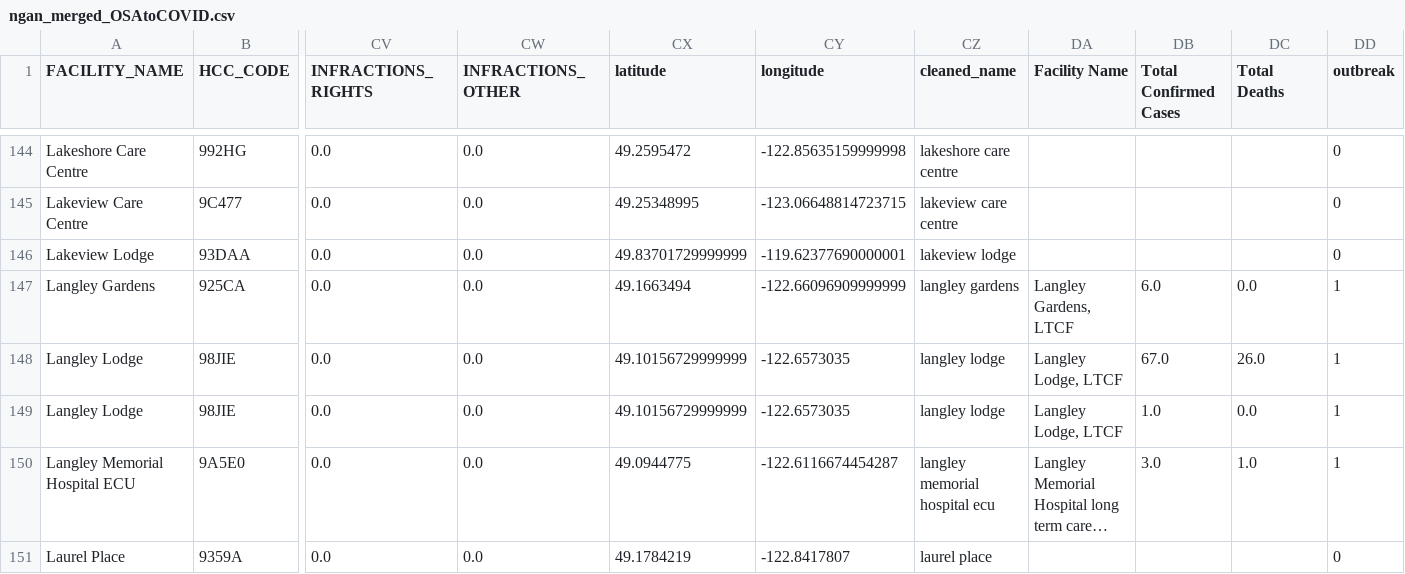
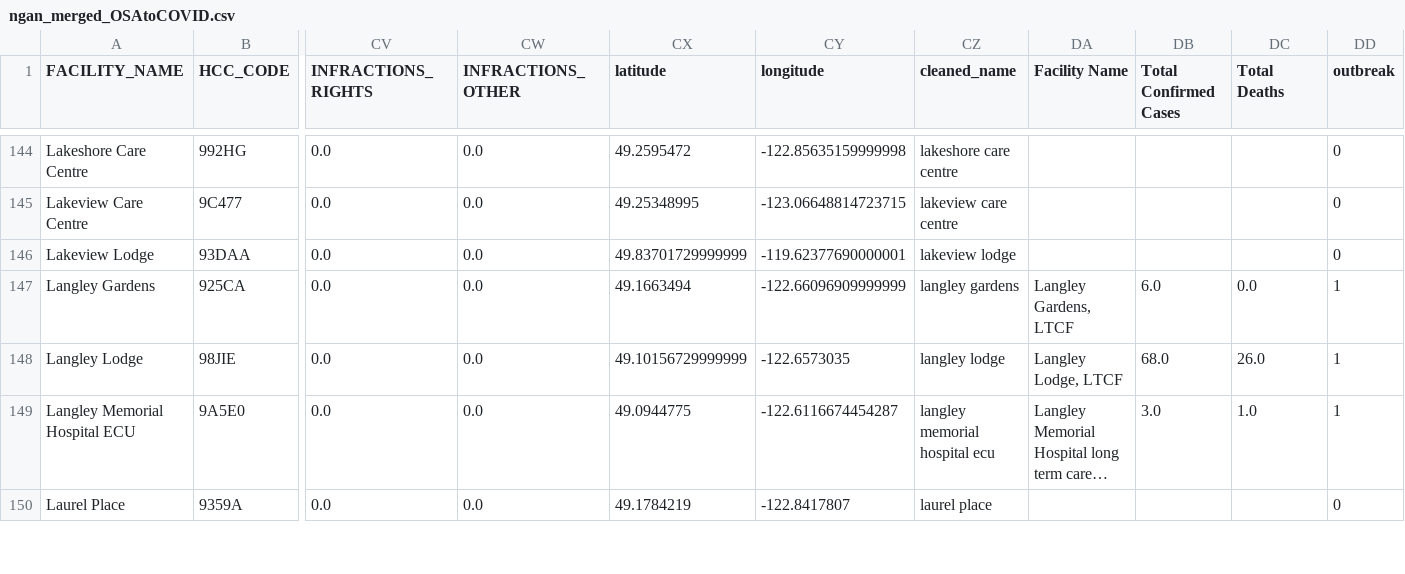
Before and after one commit to nganlyle/wrangle_covid, a CSV file: data/BC/ngan_merged_OSAtoCOVID.csv, drawn as a sheet; only a part is shown, gaps mark what is left out; long unchanged cells end in …; rows hold the shown columns only; the diff names each change by its address in the sheet, - before the commit and + after, or states it on an @@ line.

Commit message:
update merge

```diff
--- a/data/BC/ngan_merged_OSAtoCOVID.csv
+++ b/data/BC/ngan_merged_OSAtoCOVID.csv
-DB148 (Total Confirmed Cases): 67.0
+DB148 (Total Confirmed Cases): 68.0
-row 149: Langley Lodge | 98JIE | 0.0 | 0.0 | 49.10156729999999 | -122.6573035 | langley lodge | Langley Lodge, LTCF | 1.0 | 0.0 | 1
```
Also changed, not shown: data/BC/bc_ltc_covidnum_aug21.csv, 2 other files.
